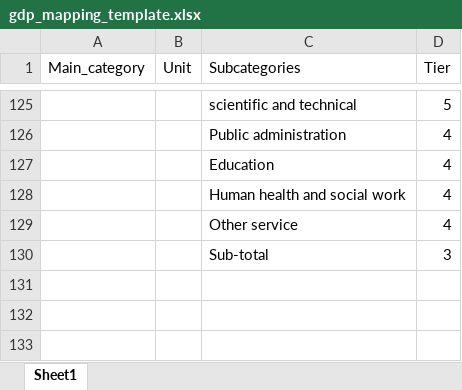
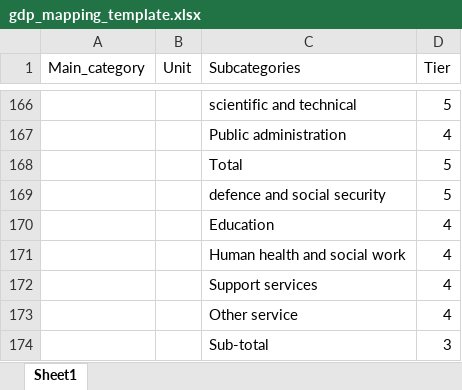
Before and after one commit to Paul-Edward-C/econ-db, an Excel workbook: app/db/mapping/gdp/gdp_mapping_template.xlsx, sheet Sheet1, drawn as a sheet; only a part is shown, gaps mark what is left out; values as stored, in another font and other column widths than the file's, no borders; charts and pictures not drawn; the diff covers the shown part only; the diff names each change by its address in the sheet, - before the commit and + after, or states it on an @@ line.

```diff
--- a/app/db/mapping/gdp/gdp_mapping_template.xlsx (sheet Sheet1)
+++ b/app/db/mapping/gdp/gdp_mapping_template.xlsx (sheet Sheet1)
+row 168:  |  | Total | 5
+row 169:  |  | defence and social security | 5
+row 172:  |  | Support services | 4
```
Also changed, not shown: 41 added rows elsewhere in this sheet, 2 other files.
